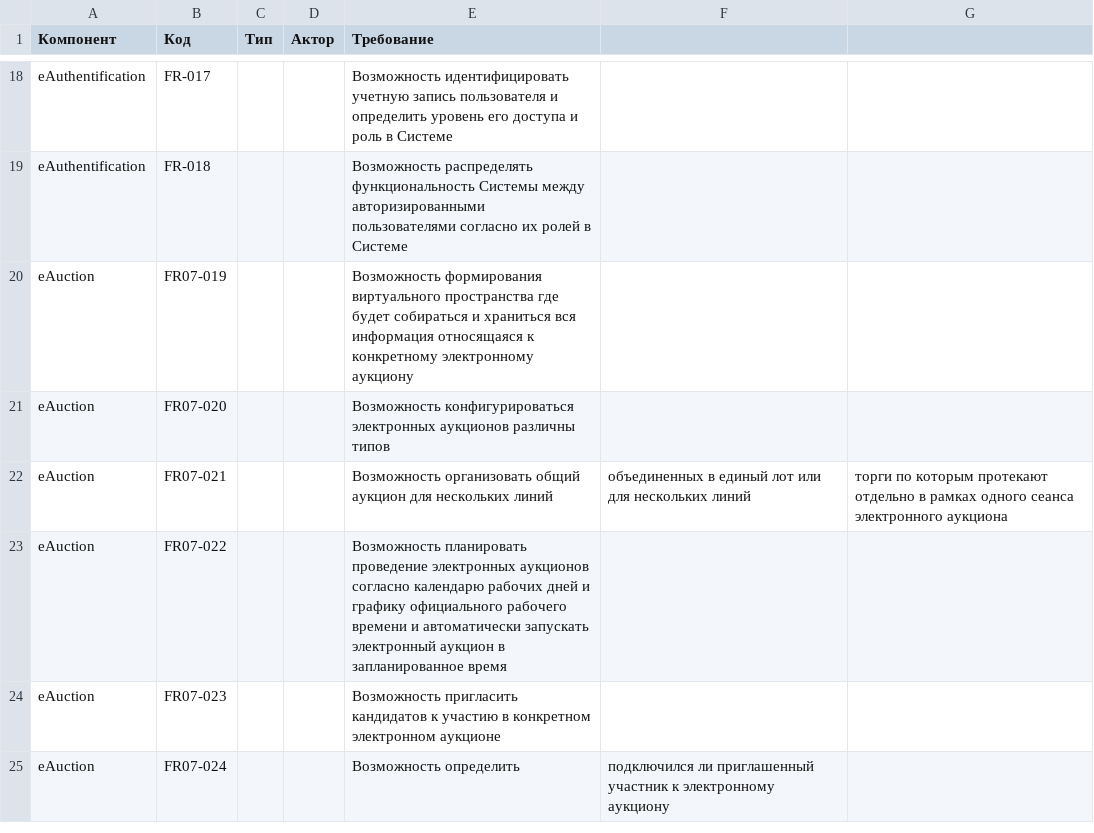
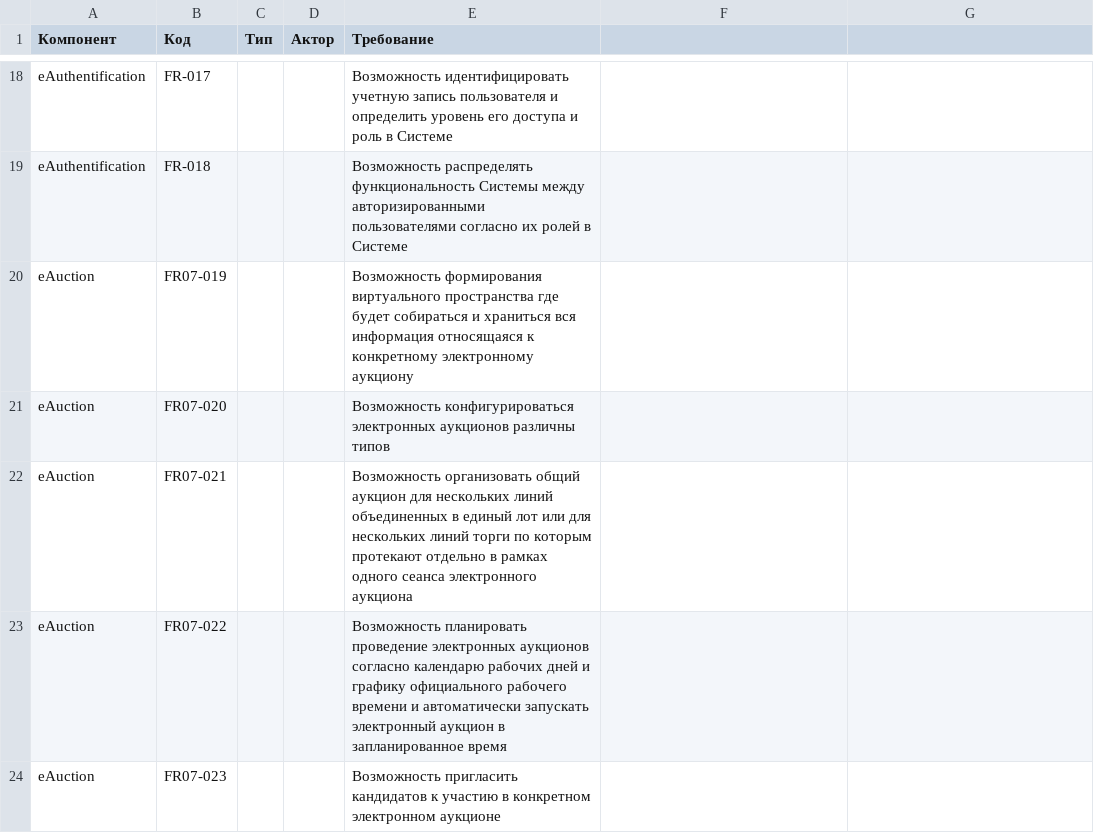
Before and after one commit to uStudioCompany/xarid.uz, a CSV file: resources/funcionalRequirements.csv, drawn as a sheet; only a part is shown, gaps mark what is left out; the shorter side is filled out with more unchanged rows.

Commit message:
Update funcionalRequirements.csv

```diff
--- a/resources/funcionalRequirements.csv
+++ b/resources/funcionalRequirements.csv
@@ -21,3 +21,3 @@ eAuction,FR07-019,,,Возможность формирования виртуа
 eAuction,FR07-020,,,Возможность конфигурироваться электронных аукционов различны типов
-eAuction,FR07-021,,,Возможность организовать общий аукцион для нескольких линий, объединенных в единый лот или для нескольких линий, торги по которым протекают отдельно в рамках одного сеанса электронного аукциона
+eAuction,FR07-021,,,Возможность организовать общий аукцион для нескольких линий объединенных в единый лот или для нескольких линий торги по которым протекают отдельно в рамках одного сеанса электронного аукциона
 eAuction,FR07-022,,,Возможность планировать проведение электронных аукционов согласно календарю рабочих дней и графику официального рабочего времени и автоматически запускать электронный аукцион в запланированное время
```
